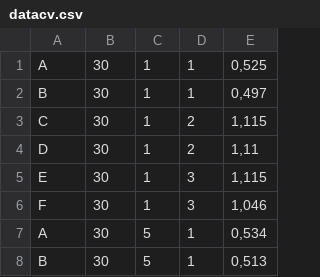
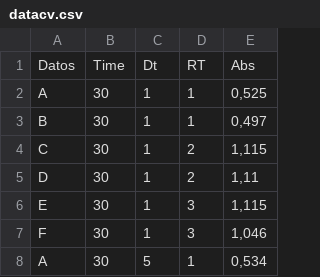
Before and after one commit to VickyMina/biosensores, a CSV file: datacv.csv, drawn as a sheet; only a part is shown; the shorter side is filled out with more unchanged rows; the diff names each change by its address in the sheet, - before the commit and + after, or states it on an @@ line.

Commit message:
Add files via upload

```diff
--- a/datacv.csv
+++ b/datacv.csv
+row 1: Datos | Time | Dt | RT | Abs
```
